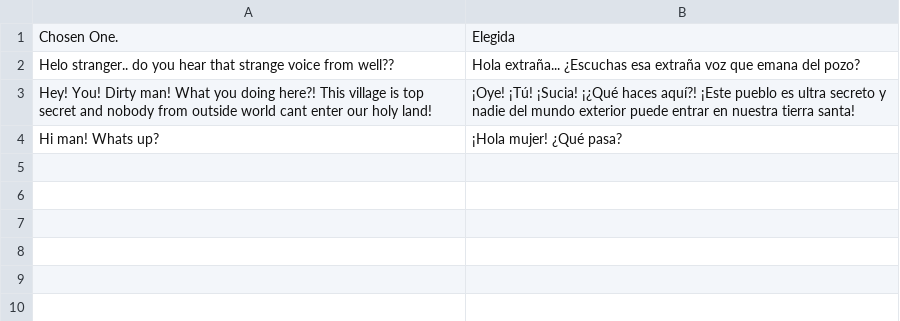
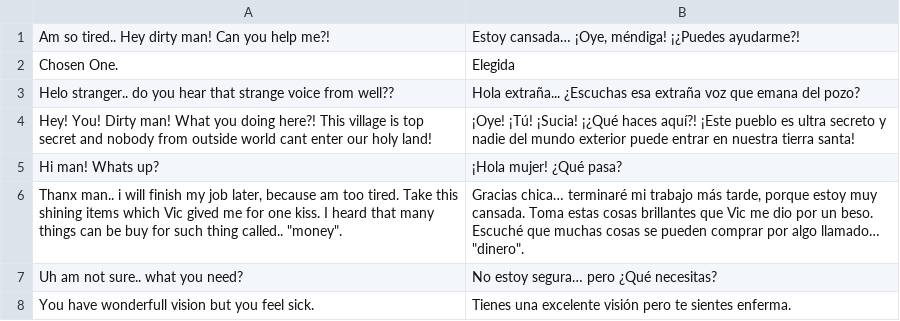
Before and after one commit to BGforgeNet/f2-dquest, a CSV file: po/es_MX.po_female.csv, drawn as a sheet.

```diff
--- a/po/es_MX.po_female.csv
+++ b/po/es_MX.po_female.csv
@@ -1 +1,2 @@
+"Am so tired.. Hey dirty man! Can you help me?!","Estoy cansada… ¡Oye, méndiga! ¡¿Puedes ayudarme?!"
 "Chosen One. ","Elegida"
@@ -4 +5,4 @@
 "Hi man! Whats up?","¡Hola mujer! ¿Qué pasa?"
+"Thanx man.. i will finish my job later, because am too tired. Take this shining items which Vic gived me for one kiss. I heard that many things can be buy for such thing called.. ""money"".","Gracias chica… terminaré mi trabajo más tarde, porque estoy muy cansada. Toma estas cosas brillantes que Vic me dio por un beso. Escuché que muchas cosas se pueden comprar por algo llamado… ""dinero""."
+"Uh am not sure.. what you need?","No estoy segura… pero ¿Qué necesitas?"
+"You have wonderfull vision but you feel sick. ","Tienes una excelente visión pero te sientes enferma."
```
Also changed, not shown: 12 other files.
